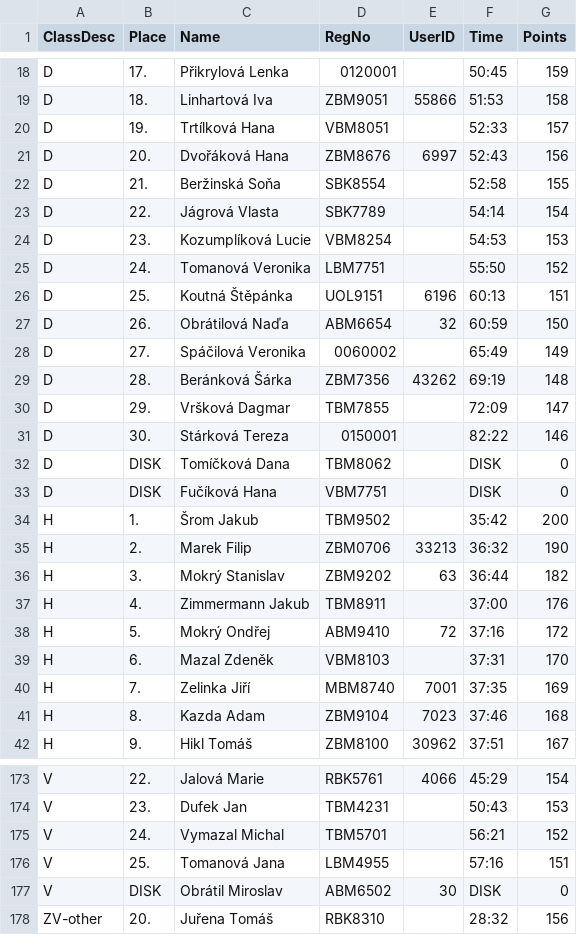
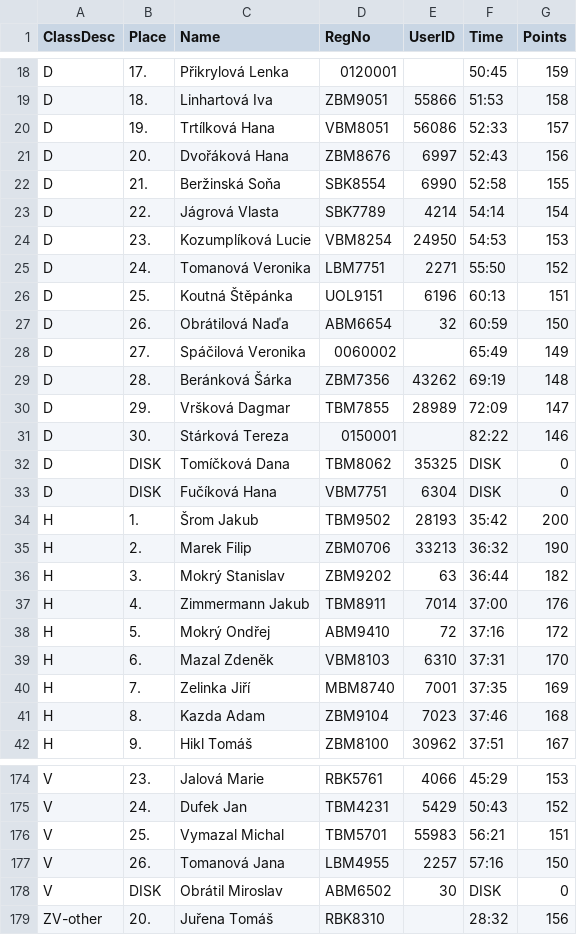
Before and after one commit to zabiny/bzl_web, a CSV file: data/24-25/results/points_8956.csv, drawn as a sheet; only a part is shown, gaps mark what is left out; addresses are those after the commit; the diff covers the shown part only; the diff names each change by its address in the sheet, - before the commit and + after, or states it on an @@ line.

```diff
--- a/data/24-25/results/points_8956.csv
+++ b/data/24-25/results/points_8956.csv
-E20 (UserID): (empty)
+E20 (UserID): 56086
-E22 (UserID): (empty)
+E22 (UserID): 6990
-E23 (UserID): (empty)
+E23 (UserID): 4214
-E24 (UserID): (empty)
+E24 (UserID): 24950
-E25 (UserID): (empty)
+E25 (UserID): 2271
-E30 (UserID): (empty)
+E30 (UserID): 28989
-E32 (UserID): (empty)
+E32 (UserID): 35325
-E33 (UserID): (empty)
+E33 (UserID): 6304
-E34 (UserID): (empty)
+E34 (UserID): 28193
-E37 (UserID): (empty)
+E37 (UserID): 7014
-E39 (UserID): (empty)
+E39 (UserID): 6310
-B174 (Place): 22.
+B174 (Place): 23.
-G174 (Points): 154
+G174 (Points): 153
-B175 (Place): 23.
+B175 (Place): 24.
-E175 (UserID): (empty)
+E175 (UserID): 5429
-G175 (Points): 153
+G175 (Points): 152
-B176 (Place): 24.
+B176 (Place): 25.
-E176 (UserID): (empty)
+E176 (UserID): 55983
-G176 (Points): 152
+G176 (Points): 151
-B177 (Place): 25.
+B177 (Place): 26.
-E177 (UserID): (empty)
+E177 (UserID): 2257
-G177 (Points): 151
+G177 (Points): 150
```
Also changed, not shown: 1 added row, 1 removed row and 77 edited cells elsewhere in this file, data/24-25/results/overall_HDD.csv, data/24-25/results/overall_V.csv, 6 other files.
